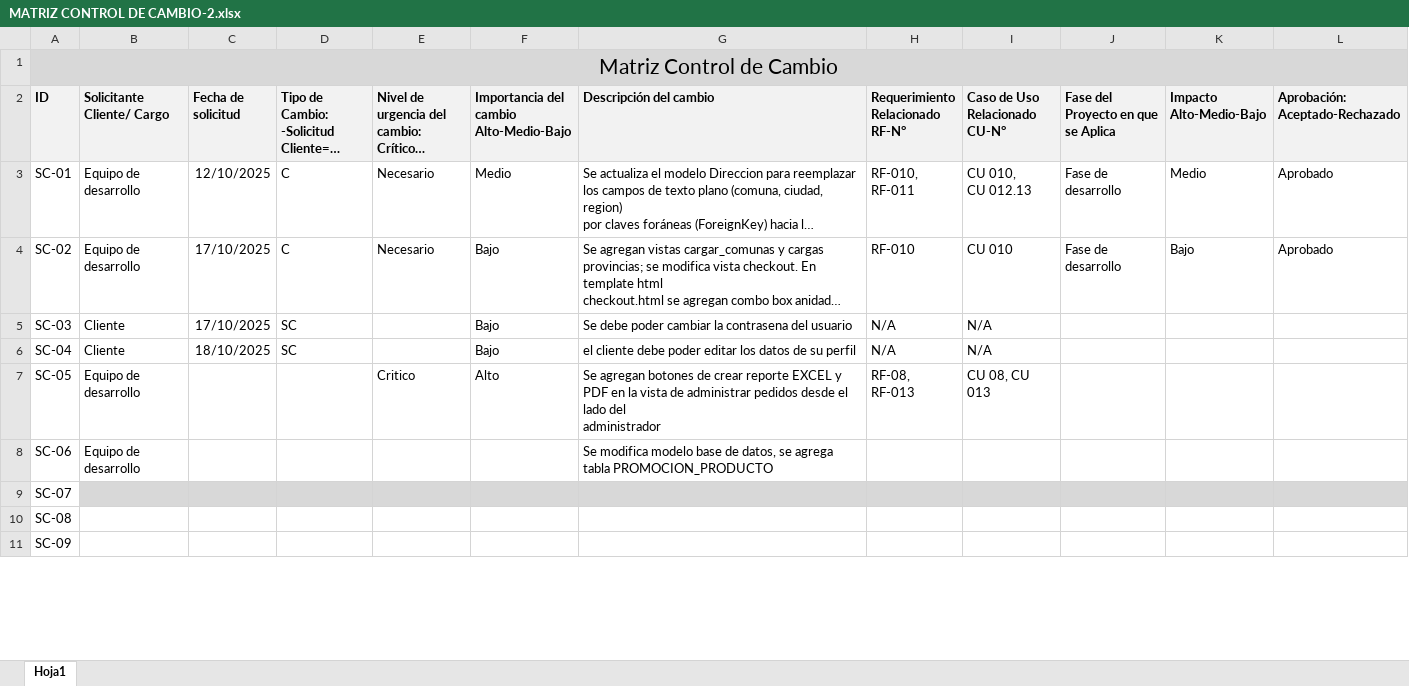
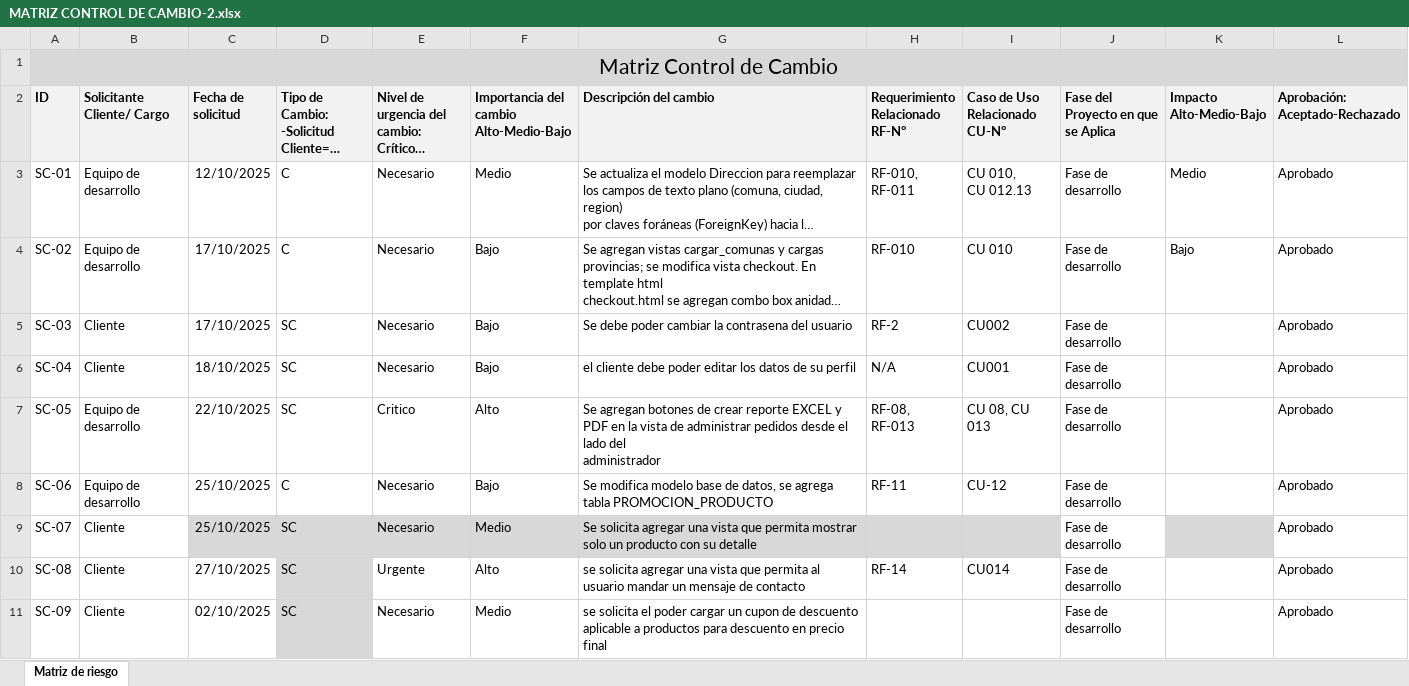
Before and after one commit to MatiasAcuna24/Portafolio-Titulo-MaCoFa, an Excel workbook: FASE2/EVIDENCIAS_GRUPALES/MATRIZ CONTROL DE CAMBIO-2.xlsx, sheet Matriz de riesgo, drawn as a sheet; only a part is shown; long unchanged cells end in …; values as stored, in another font and other column widths than the file's, no borders; charts and pictures not drawn; the diff covers the shown part only; the diff names each change by its address in the sheet, - before the commit and + after, or states it on an @@ line.

```diff
--- a/FASE2/EVIDENCIAS_GRUPALES/MATRIZ CONTROL DE CAMBIO-2.xlsx (sheet Matriz de riesgo)
+++ b/FASE2/EVIDENCIAS_GRUPALES/MATRIZ CONTROL DE CAMBIO-2.xlsx (sheet Matriz de riesgo)
-sheet tab: Hoja1
+sheet tab: Matriz de riesgo
-E5:E6: (empty)
+E5:E6: Necesario
-H5 (Requerimiento Relacionado RF-N°): N/A
+H5 (Requerimiento Relacionado RF-N°): RF-2
-I5 (Caso de Uso Relacionado CU-N°): N/A
+I5 (Caso de Uso Relacionado CU-N°): CU002
-J5:J11: (empty)
+J5:J11: Fase de desarrollo
-L5:L11 (Aprobación: Aceptado-Rechazado): (empty)
+L5:L11 (Aprobación: Aceptado-Rechazado): Aprobado
-I6 (Caso de Uso Relacionado CU-N°): N/A
+I6 (Caso de Uso Relacionado CU-N°): CU001
-C7 (Fecha de solicitud): (empty)
+C7 (Fecha de solicitud): 22/10/2025
-D7: (empty)
+D7: SC
-C8:C9 (Fecha de solicitud): (empty)
+C8:C9 (Fecha de solicitud): 25/10/2025
-D8: (empty)
+D8: C
-E8:E9: (empty)
+E8:E9: Necesario
-F8: (empty)
+F8: Bajo
-H8 (Requerimiento Relacionado RF-N°): (empty)
+H8 (Requerimiento Relacionado RF-N°): RF-11
-I8 (Caso de Uso Relacionado CU-N°): (empty)
+I8 (Caso de Uso Relacionado CU-N°): CU-12
-B9:B11 (Solicitante Cliente/ Cargo): (empty)
+B9:B11 (Solicitante Cliente/ Cargo): Cliente
-B9 fill: #D8D8D8
+B9 fill: none
-D9:D11: (empty)
+D9:D11: SC
-F9: (empty)
+F9: Medio
-G9 (Descripción del cambio): (empty)
+G9 (Descripción del cambio): Se solicita agregar una vista que permita mostrar solo un producto con su detalle
-J9 fill: #D8D8D8
+J9 fill: none
-L9 fill: #D8D8D8
+L9 fill: none
-C10 (Fecha de solicitud): (empty)
+C10 (Fecha de solicitud): 27/10/2025
-D10:D11 fill: none
+D10:D11 fill: #D8D8D8
-E10: (empty)
+E10: Urgente
-F10: (empty)
+F10: Alto
-G10 (Descripción del cambio): (empty)
+G10 (Descripción del cambio): se solicita agregar una vista que permita al usuario mandar un mensaje de contacto
-H10 (Requerimiento Relacionado RF-N°): (empty)
+H10 (Requerimiento Relacionado RF-N°): RF-14
-I10 (Caso de Uso Relacionado CU-N°): (empty)
+I10 (Caso de Uso Relacionado CU-N°): CU014
-C11 (Fecha de solicitud): (empty)
+C11 (Fecha de solicitud): 02/10/2025
-E11: (empty)
+E11: Necesario
-F11: (empty)
+F11: Medio
-G11 (Descripción del cambio): (empty)
+G11 (Descripción del cambio): se solicita el poder cargar un cupon de descuento aplicable a productos para descuento en precio final
```
Also changed, not shown: 1 edited cell elsewhere in this sheet, FASE2/EVIDENCIAS_GRUPALES/MATRIZ RACI.xlsx, FASE2/EVIDENCIAS_GRUPALES/Plantilla_Pruebas_DulceArte_HU_2025-11-04.xlsx, 18 other files.
